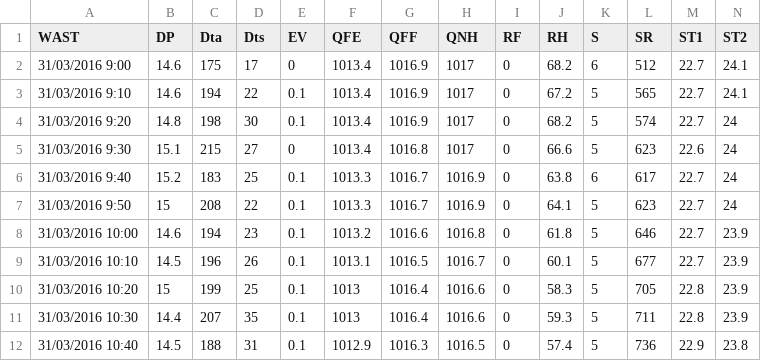
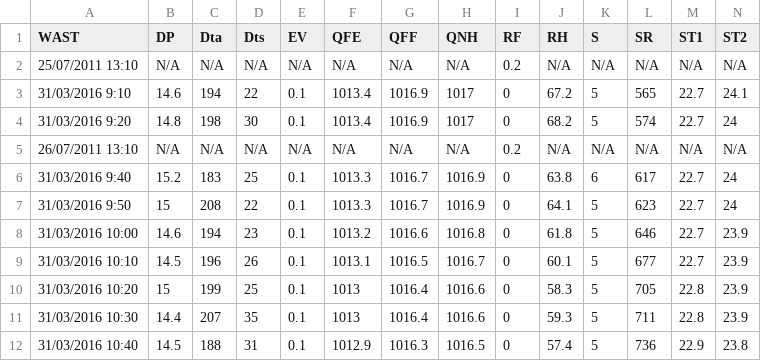
Before and after one commit to vuhoangquan/lab-5---as1, a CSV file: lab 5/data/MetData-31-3a.csv, drawn as a sheet; only a part is shown; removed rows and columns are numbered as before the commit, all else as after; rows hold the shown columns only; the diff names each change by its address in the sheet, - before the commit and + after, or states it on an @@ line.

```diff
--- a/lab 5/data/MetData-31-3a.csv
+++ b/lab 5/data/MetData-31-3a.csv
-row 2: 31/03/2016 9:00 | 14.6 | 175 | 17 | 0 | 1013.4 | 1016.9 | 1017 | 0 | 68.2 | 6 | 512 | 22.7 | 24.1
+row 2: 25/07/2011 13:10 | N/A | N/A | N/A | N/A | N/A | N/A | N/A | 0.2 | N/A | N/A | N/A | N/A | N/A
-row 5: 31/03/2016 9:30 | 15.1 | 215 | 27 | 0 | 1013.4 | 1016.8 | 1017 | 0 | 66.6 | 5 | 623 | 22.6 | 24
+row 5: 26/07/2011 13:10 | N/A | N/A | N/A | N/A | N/A | N/A | N/A | 0.2 | N/A | N/A | N/A | N/A | N/A
```
Also changed, not shown: 16 other files.
